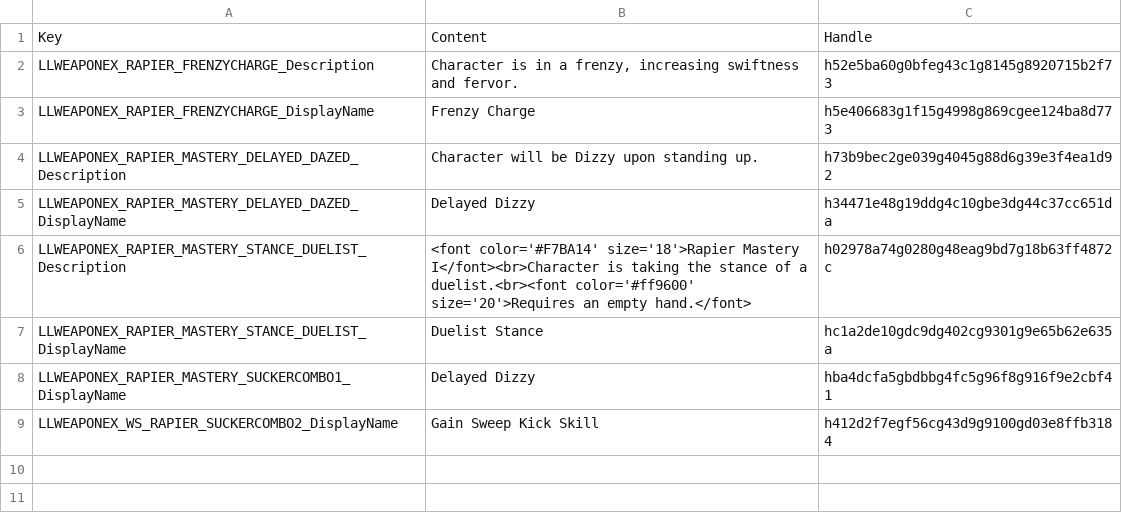
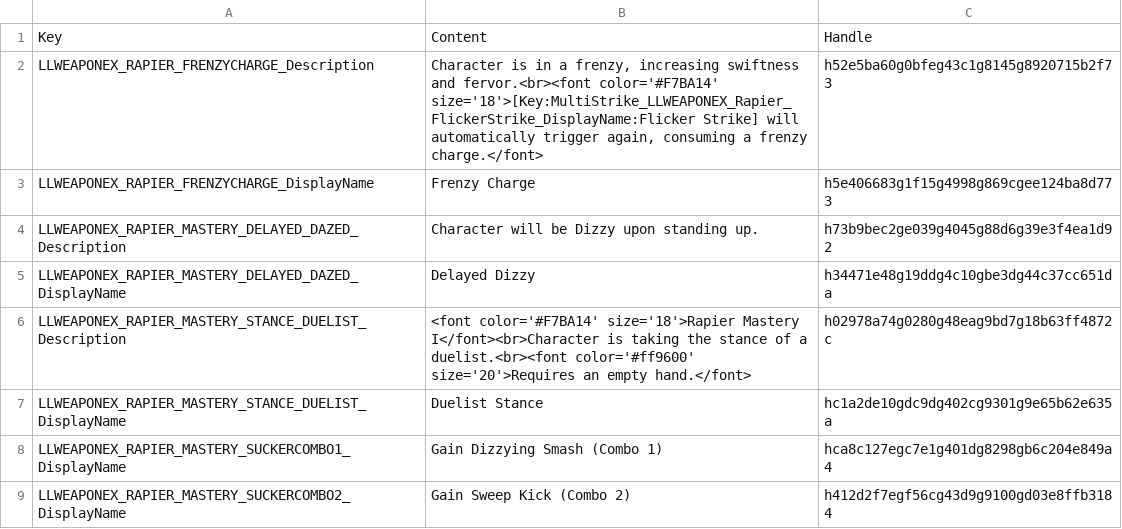
Before and after one commit to LaughingLeader-DOS2-Mods/WeaponExpansion, a TSV file: LocalKeys/LLWEAPONEX_Statuses_Rapiers.tsv, drawn as a sheet.

```diff
--- a/LocalKeys/LLWEAPONEX_Statuses_Rapiers.tsv
+++ b/LocalKeys/LLWEAPONEX_Statuses_Rapiers.tsv
@@ -1,3 +1,3 @@
 Key	Content	Handle
-LLWEAPONEX_RAPIER_FRENZYCHARGE_Description	Character is in a frenzy, increasing swiftness and fervor.	h52e5ba60g0bfeg43c1g8145g8920715b2f73
+LLWEAPONEX_RAPIER_FRENZYCHARGE_Description	Character is in a frenzy, increasing swiftness and fervor.<br><font color='#F7BA14' size='18'>[Key:MultiStrike_LLWEAPONEX_Rapier_FlickerStrike_DisplayName:Flicker Strike] will automatically trigger again, consuming a frenzy charge.</font>	h52e5ba60g0bfeg43c1g8145g8920715b2f73
 LLWEAPONEX_RAPIER_FRENZYCHARGE_DisplayName	Frenzy Charge	h5e406683g1f15g4998g869cgee124ba8d773
@@ -7,3 +7,3 @@ LLWEAPONEX_RAPIER_MASTERY_STANCE_DUELIST_Description	<font color='#F7BA14' size=
 LLWEAPONEX_RAPIER_MASTERY_STANCE_DUELIST_DisplayName	Duelist Stance	hc1a2de10gdc9dg402cg9301g9e65b62e635a
-LLWEAPONEX_RAPIER_MASTERY_SUCKERCOMBO1_DisplayName	Delayed Dizzy	hba4dcfa5gbdbbg4fc5g96f8g916f9e2cbf41
-LLWEAPONEX_WS_RAPIER_SUCKERCOMBO2_DisplayName	Gain Sweep Kick Skill	h412d2f7egf56cg43d9g9100gd03e8ffb3184
+LLWEAPONEX_RAPIER_MASTERY_SUCKERCOMBO1_DisplayName	Gain Dizzying Smash (Combo 1)	hca8c127egc7e1g401dg8298gb6c204e849a4
+LLWEAPONEX_RAPIER_MASTERY_SUCKERCOMBO2_DisplayName	Gain Sweep Kick (Combo 2)	h412d2f7egf56cg43d9g9100gd03e8ffb3184
```
Also changed, not shown: LocalKeys/LLWEAPONEX_Potions.tsv, LocalKeys/LLWEAPONEX_Skills_Rapiers.tsv, 17 other files.
